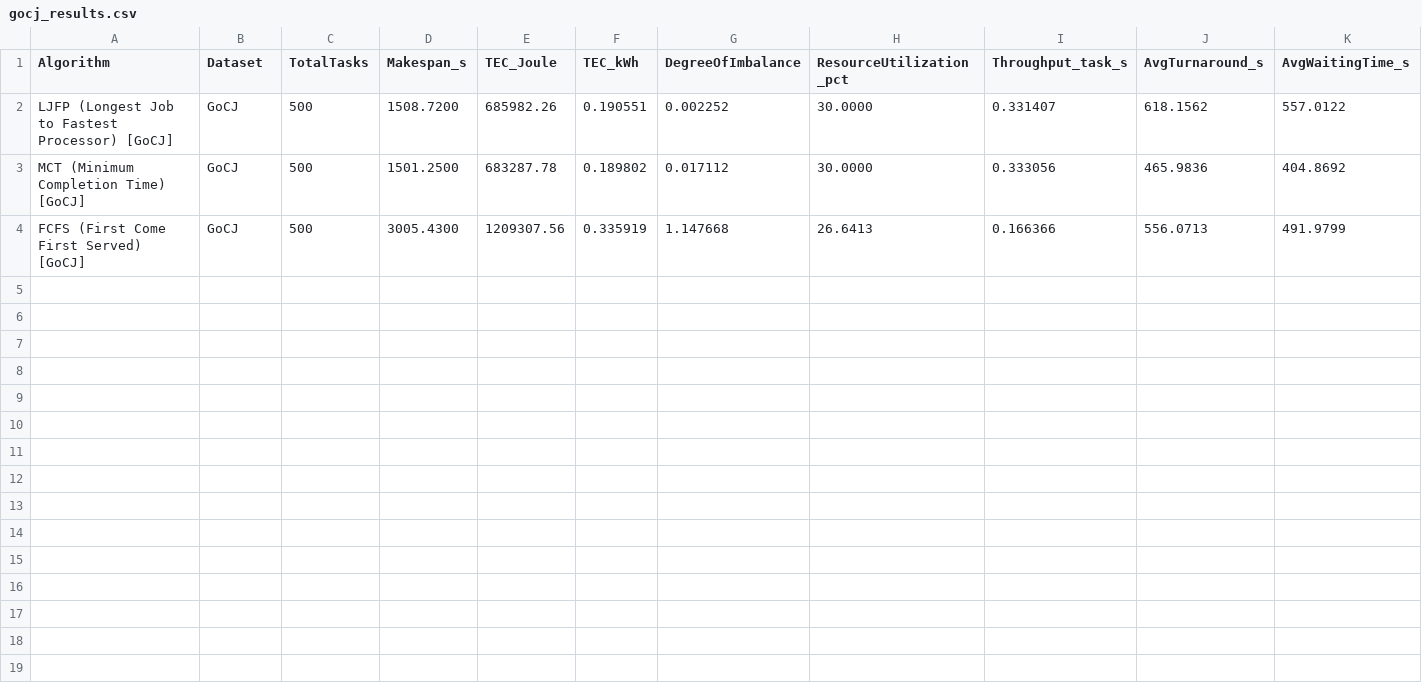
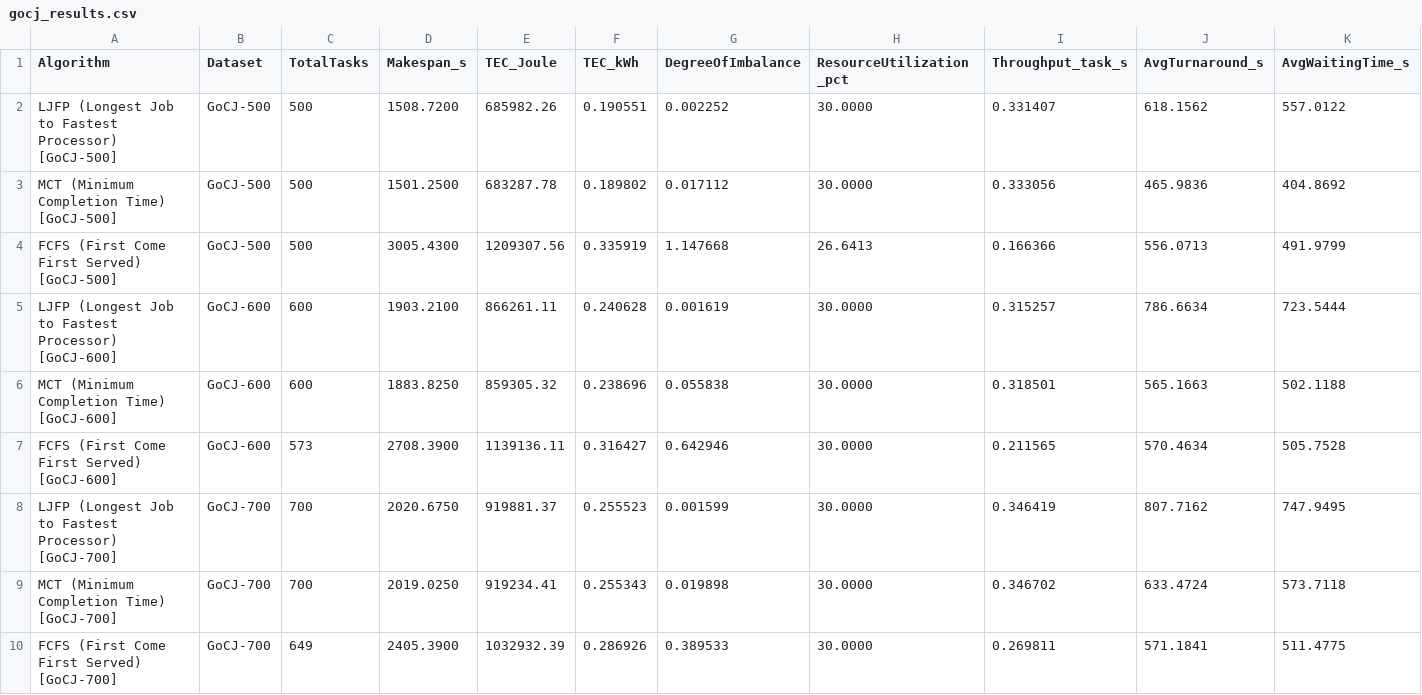
Before and after one commit to KhosySyehab/LJFP-Algorithm, a CSV file: results/gocj_results.csv, drawn as a sheet; only a part is shown; rows hold the shown columns only; the diff covers the shown part only; the diff names each change by its address in the sheet, - before the commit and + after, or states it on an @@ line.

```diff
--- a/results/gocj_results.csv
+++ b/results/gocj_results.csv
-A2 (Algorithm): …Fastest Processor) [GoCJ]
+A2 (Algorithm): …Fastest Processor) [GoCJ-500]
-B2:B4 (Dataset): GoCJ
+B2:B4 (Dataset): GoCJ-500
-A3 (Algorithm): MCT (Minimum Completion Time) [GoCJ]
+A3 (Algorithm): MCT (Minimum Completion Time) [GoCJ-500]
-A4 (Algorithm): FCFS (First Come First Served) [GoCJ]
+A4 (Algorithm): FCFS (First Come First Served) [GoCJ-500]
+row 5: LJFP (Longest Job to Fastest Processor) [GoCJ-600] | GoCJ-600 | 600 | 1903.2100 | 866261.11 | 0.240628 | 0.001619 | 30.0000 | 0.315257 | 786.6634 | 723.5444
+row 6: MCT (Minimum Completion Time) [GoCJ-600] | GoCJ-600 | 600 | 1883.8250 | 859305.32 | 0.238696 | 0.055838 | 30.0000 | 0.318501 | 565.1663 | 502.1188
+row 7: FCFS (First Come First Served) [GoCJ-600] | GoCJ-600 | 573 | 2708.3900 | 1139136.11 | 0.316427 | 0.642946 | 30.0000 | 0.211565 | 570.4634 | 505.7528
+row 8: LJFP (Longest Job to Fastest Processor) [GoCJ-700] | GoCJ-700 | 700 | 2020.6750 | 919881.37 | 0.255523 | 0.001599 | 30.0000 | 0.346419 | 807.7162 | 747.9495
+row 9: MCT (Minimum Completion Time) [GoCJ-700] | GoCJ-700 | 700 | 2019.0250 | 919234.41 | 0.255343 | 0.019898 | 30.0000 | 0.346702 | 633.4724 | 573.7118
+row 10: FCFS (First Come First Served) [GoCJ-700] | GoCJ-700 | 649 | 2405.3900 | 1032932.39 | 0.286926 | 0.389533 | 30.0000 | 0.269811 | 571.1841 | 511.4775
```
Also changed, not shown: 9 added rows elsewhere in this file, results/all_results.csv, results/synthetic_results.csv, 19 other files.
